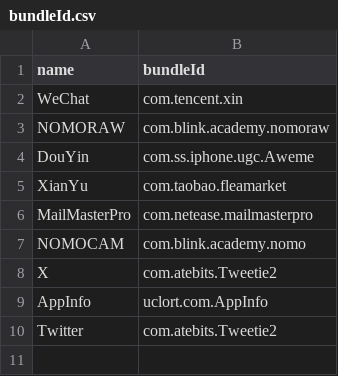
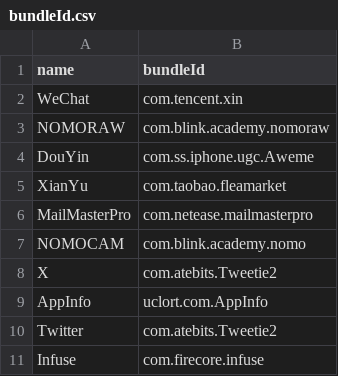
Before and after one commit to OwO-Network/Repo, a CSV file: bundleId.csv, drawn as a sheet; the diff names each change by its address in the sheet, - before the commit and + after, or states it on an @@ line.

```diff
--- a/bundleId.csv
+++ b/bundleId.csv
+row 11: Infuse | com.firecore.infuse
```
Also changed, not shown: 3 other files.
